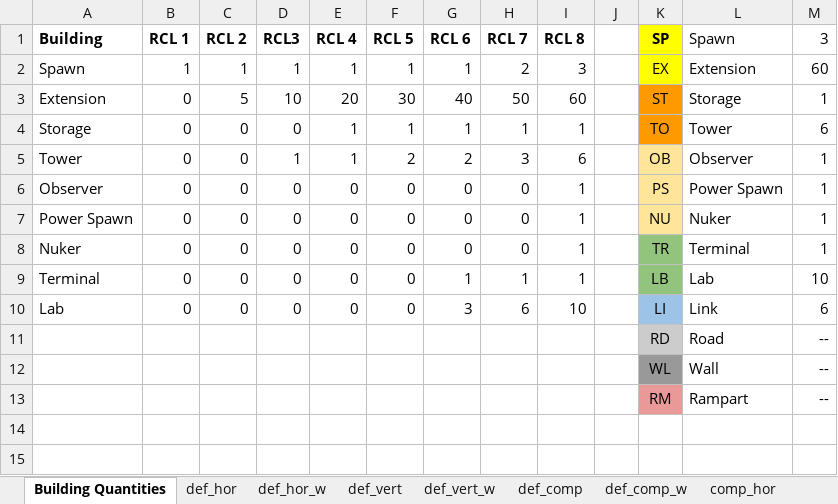
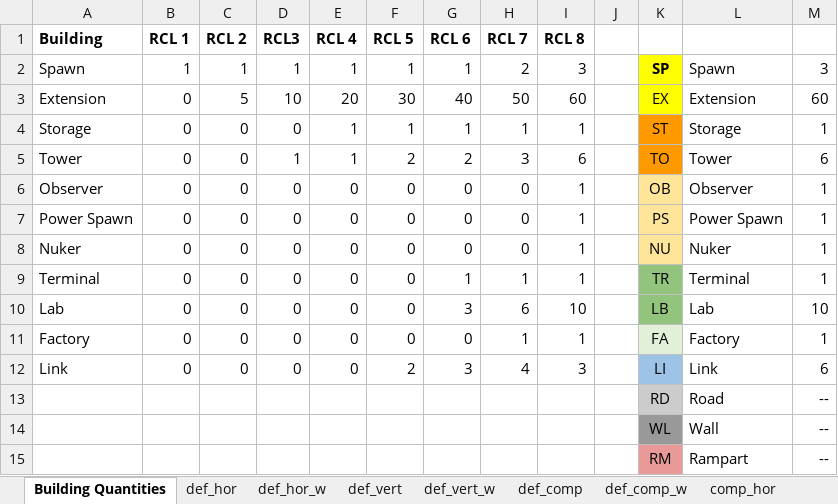
Before and after one commit to tanjera/screeps, an Excel workbook: base_layouts/base_layouts.xlsx, sheet Building Quantities, drawn as a sheet; values as stored, in another font and other column widths than the file's, no borders; the diff names each change by its address in the sheet, - before the commit and + after, or states it on an @@ line.

Commit message:
Added Factory to Blueprinting - Iterates placing constructionSites for Factory after Labs - Added Factory to csv_to_coords project - Added Factory to blueprint layouts .xlsx   - Added coordinates to blueprinting layout objects

```diff
--- a/base_layouts/base_layouts.xlsx (sheet Building Quantities)
+++ b/base_layouts/base_layouts.xlsx (sheet Building Quantities)
-K1: SP
+K1: (empty)
-K1 fill: #FFFF00
+K1 fill: none
-L1: Spawn
+L1: (empty)
-M1: 3
+M1: (empty)
-K2: EX
+K2: SP
-K2 bold: off
+K2 bold: on
-L2: Extension
+L2: Spawn
-M2: 60
+M2: 3
-K3: ST
+K3: EX
-K3 fill: #FF9900
+K3 fill: #FFFF00
-L3: Storage
+L3: Extension
-M3: 1
+M3: 60
-K4: TO
+K4: ST
-L4: Tower
+L4: Storage
-M4: 6
+M4: 1
-K5: OB
+K5: TO
-K5 fill: #FFE599
+K5 fill: #FF9900
-L5: Observer
+L5: Tower
-M5: 1
+M5: 6
-K6: PS
+K6: OB
-L6: Power Spawn
+L6: Observer
-K7: NU
+K7: PS
-L7: Nuker
+L7: Power Spawn
-K8: TR
+K8: NU
-K8 fill: #93C47D
+K8 fill: #FFE599
-L8: Terminal
+L8: Nuker
-K9: LB
+K9: TR
-L9: Lab
+L9: Terminal
-M9: 10
+M9: 1
-K10: LI
+K10: LB
-K10 fill: #9DC3E6
+K10 fill: #93C47D
-L10: Link
+L10: Lab
-M10: 6
+M10: 10
+row 11: Factory | 0 | 0 | 0 | 0 | 0 | 0 | 1 | 1 |  | FA | Factory | 1
+row 12: Link | 0 | 0 | 0 | 0 | 2 | 3 | 4 | 3 |  | LI | Link | 6
```
Also changed, not shown: sheet def_comp_w, sheet def_hor, sheet def_hor_w, sheet def_vert, sheet def_vert_w, 11 other files.
